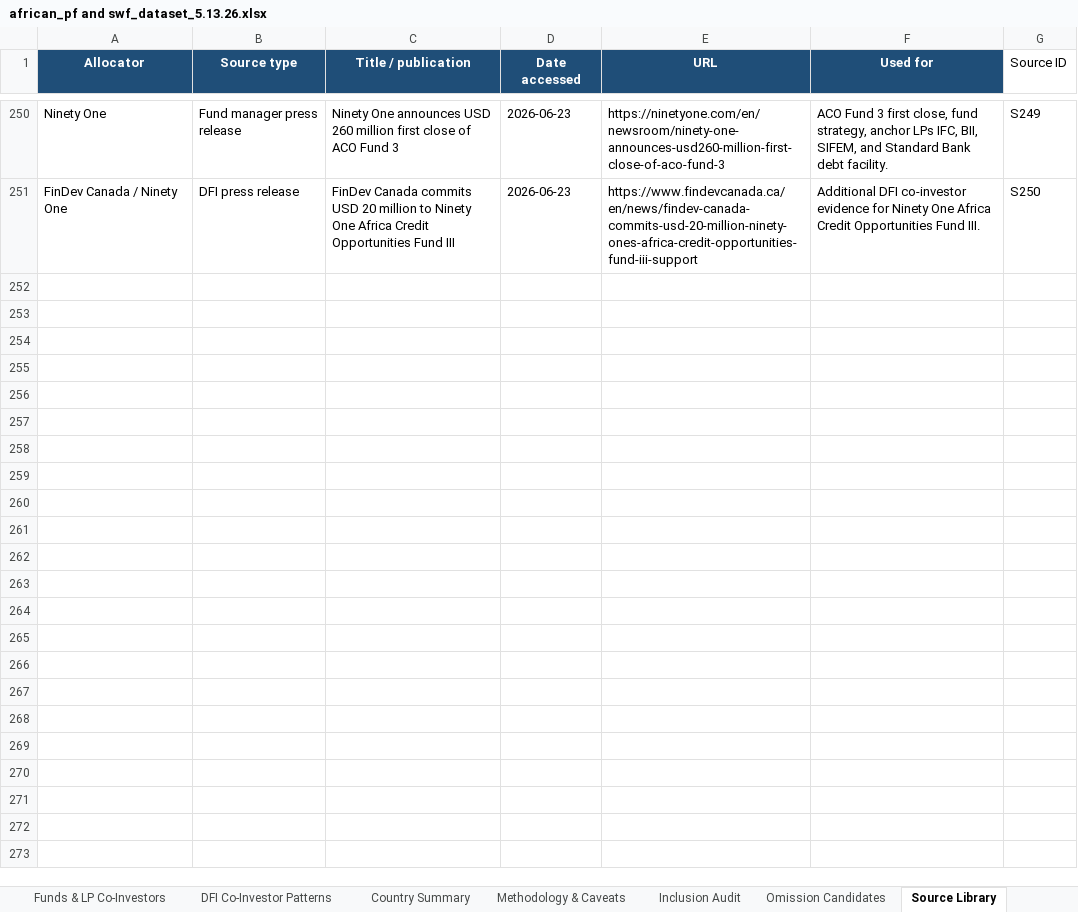
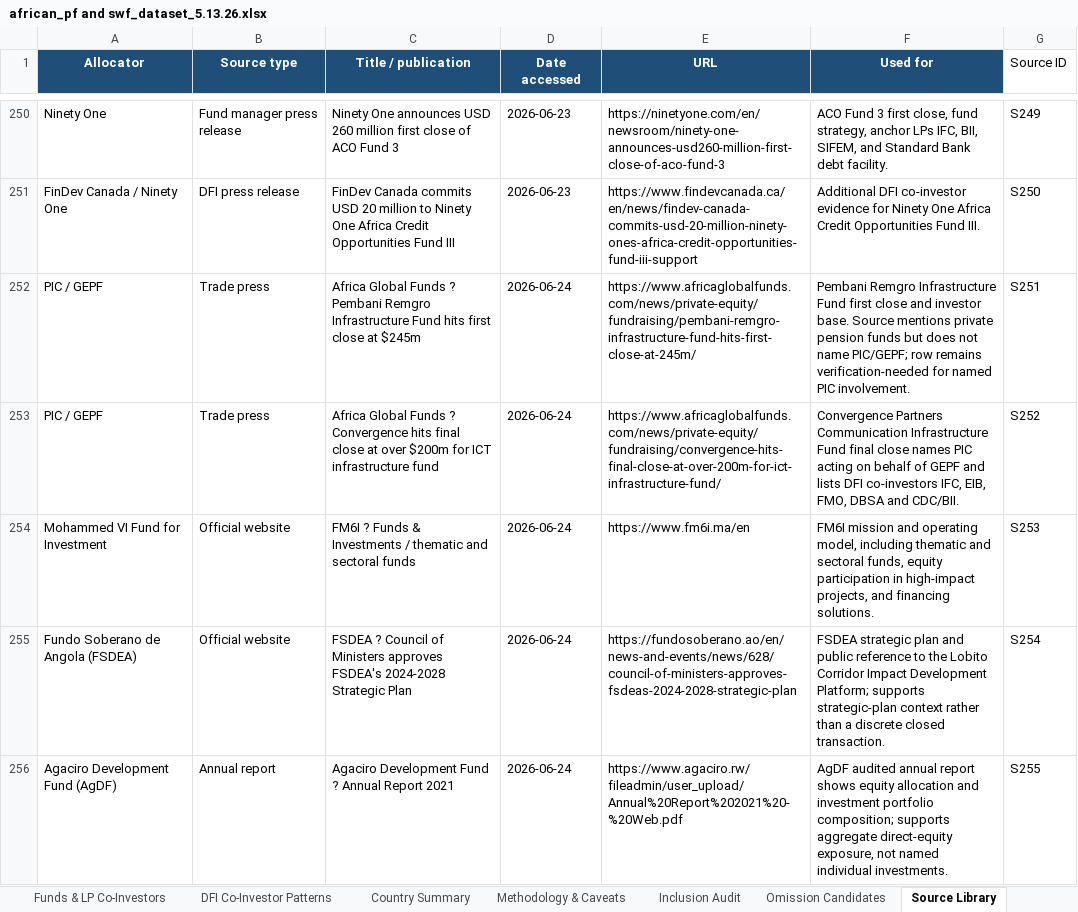
Before and after one commit to mattguttentag/domestic-capital-mapping, an Excel workbook: african_pf and swf_dataset_5.13.26.xlsx, sheet Source Library, drawn as a sheet; only a part is shown, gaps mark what is left out; values as stored, in another font and other column widths than the file's, no borders; the diff covers the shown part only; the diff names each change by its address in the sheet, - before the commit and + after, or states it on an @@ line.

Commit message:
Add data quality audit and source updates

```diff
--- a/african_pf and swf_dataset_5.13.26.xlsx (sheet Source Library)
+++ b/african_pf and swf_dataset_5.13.26.xlsx (sheet Source Library)
+row 252: PIC / GEPF | Trade press | Africa Global Funds ? Pembani Remgro Infrastructure Fund hits first close at $245m | 2026-06-24 | https://www.africaglobalfunds.com/news/private-equity/fundraising/pembani-remgro-infrastructure-fund-hits-first-close-at-245m/ | Pembani Remgro Infrastructure Fund first close and investor base. Source mentions private pension funds but does not name PIC/GEPF; row remains verification-needed for named PIC involvement. | S251
+row 253: PIC / GEPF | Trade press | Africa Global Funds ? Convergence hits final close at over $200m for ICT infrastructure fund | 2026-06-24 | https://www.africaglobalfunds.com/news/private-equity/fundraising/convergence-hits-final-close-at-over-200m-for-ict-infrastructure-fund/ | Convergence Partners Communication Infrastructure Fund final close names PIC acting on behalf of GEPF and lists DFI co-investors IFC, EIB, FMO, DBSA and CDC/BII. | S252
+row 254: Mohammed VI Fund for Investment | Official website | FM6I ? Funds & Investments / thematic and sectoral funds | 2026-06-24 | https://www.fm6i.ma/en | FM6I mission and operating model, including thematic and sectoral funds, equity participation in high-impact projects, and financing solutions. | S253
+row 255: Fundo Soberano de Angola (FSDEA) | Official website | FSDEA ? Council of Ministers approves FSDEA's 2024-2028 Strategic Plan | 2026-06-24 | https://fundosoberano.ao/en/news-and-events/news/628/council-of-ministers-approves-fsdeas-2024-2028-strategic-plan | FSDEA strategic plan and public reference to the Lobito Corridor Impact Development Platform; supports strategic-plan context rather than a discrete closed transaction. | S254
+row 256: Agaciro Development Fund (AgDF) | Annual report | Agaciro Development Fund ? Annual Report 2021 | 2026-06-24 | https://www.agaciro.rw/fileadmin/user_upload/Annual%20Report%202021%20-%20Web.pdf | AgDF audited annual report shows equity allocation and investment portfolio composition; supports aggregate direct-equity exposure, not named individual investments. | S255
```
Also changed, not shown: 5 added rows elsewhere in this sheet, sheet Commitments Database, 7 other files.
